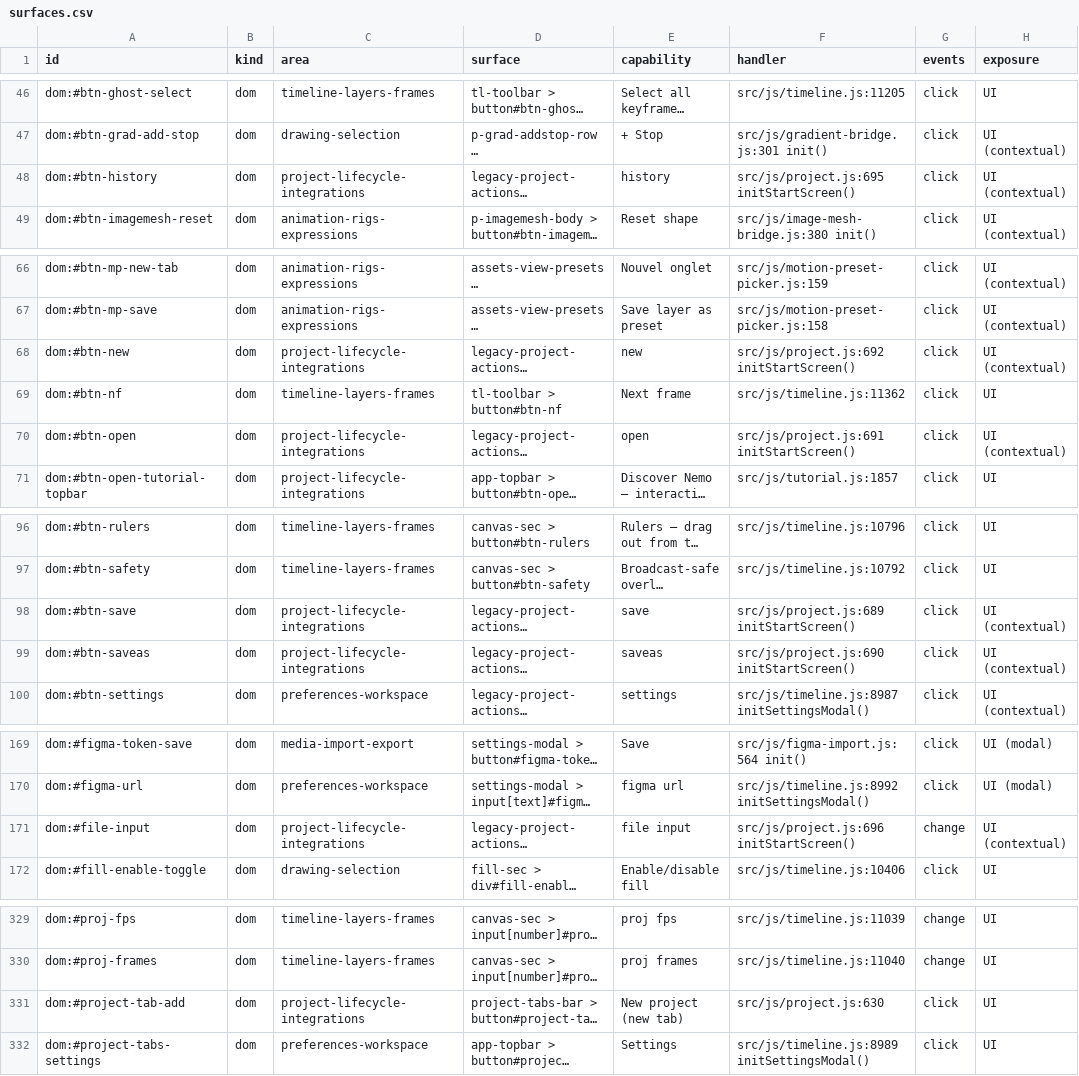
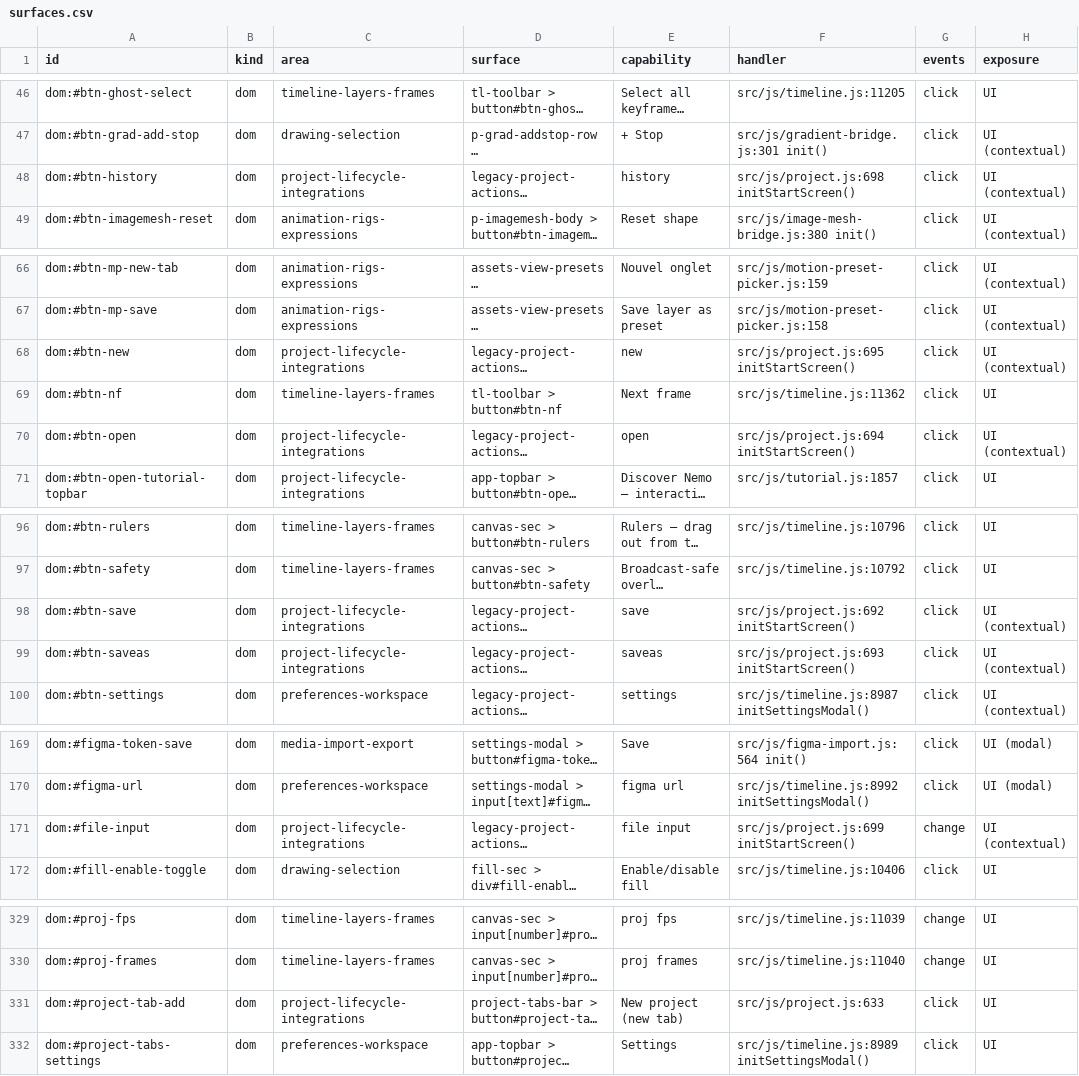
Before and after one commit to mysteropodes/nemo, a CSV file: engineering/inventory/surfaces.csv, drawn as a sheet; only a part is shown, gaps mark what is left out; long unchanged cells end in …; the diff names each change by its address in the sheet, - before the commit and + after, or states it on an @@ line.

Commit message:
chore(project): refresh native New provenance and inventory

```diff
--- a/engineering/inventory/surfaces.csv
+++ b/engineering/inventory/surfaces.csv
-F48 (handler): src/js/project.js:695 initStartScreen()
+F48 (handler): src/js/project.js:698 initStartScreen()
-F68 (handler): src/js/project.js:692 initStartScreen()
+F68 (handler): src/js/project.js:695 initStartScreen()
-F70 (handler): src/js/project.js:691 initStartScreen()
+F70 (handler): src/js/project.js:694 initStartScreen()
-F98 (handler): src/js/project.js:689 initStartScreen()
+F98 (handler): src/js/project.js:692 initStartScreen()
-F99 (handler): src/js/project.js:690 initStartScreen()
+F99 (handler): src/js/project.js:693 initStartScreen()
-F171 (handler): src/js/project.js:696 initStartScreen()
+F171 (handler): src/js/project.js:699 initStartScreen()
-F331 (handler): src/js/project.js:630
+F331 (handler): src/js/project.js:633
```
Also changed, not shown: 3 other files.
